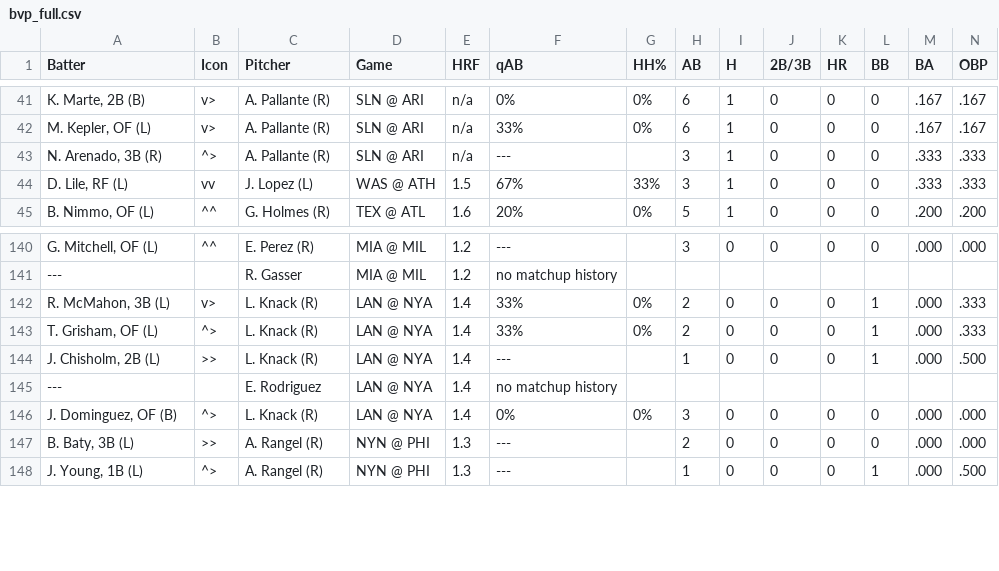
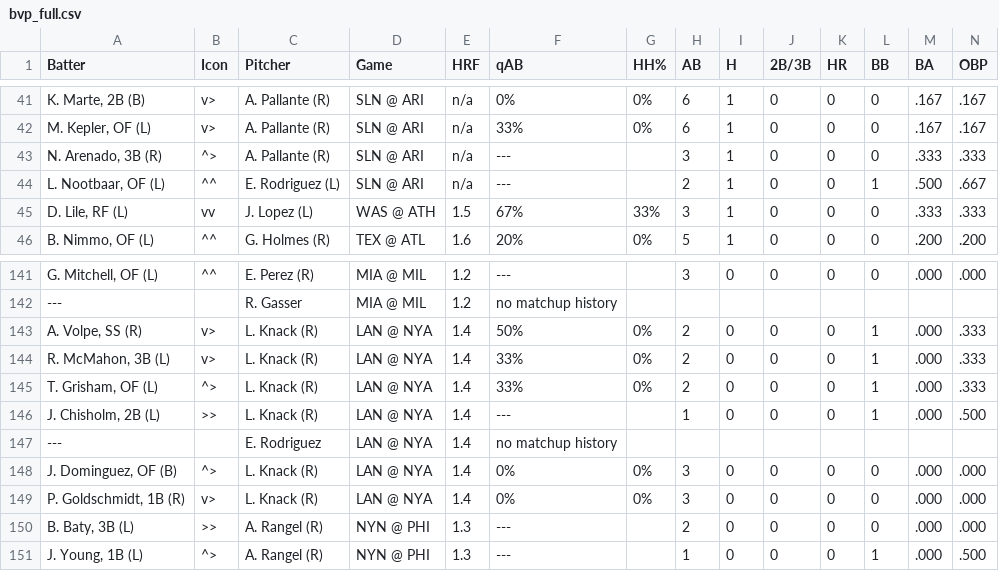
Before and after one commit to lgdsbrand/MLB-Hitters-Hub, a CSV file: backend/bvp_full.csv, drawn as a sheet; only a part is shown, gaps mark what is left out; rows hold the shown columns only; the diff names each change by its address in the sheet, - before the commit and + after, or states it on an @@ line.

```diff
--- a/backend/bvp_full.csv
+++ b/backend/bvp_full.csv
+row 44: L. Nootbaar, OF (L) | ^^ | E. Rodriguez (L) | SLN @ ARI | n/a | --- |  | 2 | 1 | 0 | 0 | 1 | .500 | .667
+row 143: A. Volpe, SS (R) | v> | L. Knack (R) | LAN @ NYA | 1.4 | 50% | 0% | 2 | 0 | 0 | 0 | 1 | .000 | .333
+row 149: P. Goldschmidt, 1B (R) | v> | L. Knack (R) | LAN @ NYA | 1.4 | 0% | 0% | 3 | 0 | 0 | 0 | 0 | .000 | .000
```
Also changed, not shown: backend/hit_pred_full.csv, backend/hr_pred_full.csv, 1 other file.
